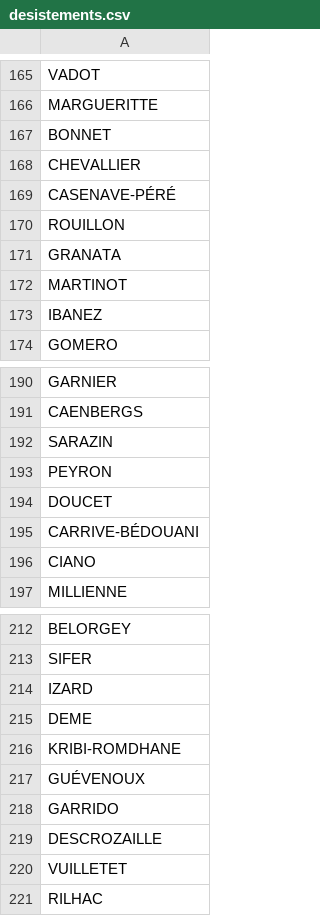
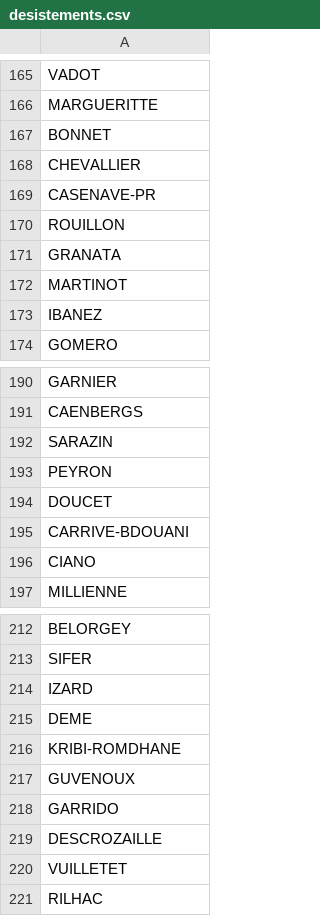
Before and after one commit to styfore/legislatives, a CSV file: src/main/resources/desistements.csv, drawn as a sheet; only a part is shown, gaps mark what is left out; the diff covers the shown part only.

```diff
--- a/src/main/resources/desistements.csv
+++ b/src/main/resources/desistements.csv
@@ -168,3 +168,3 @@ BONNET
 CHEVALLIER
-CASENAVE-PÉRÉ
+CASENAVE-PR
 ROUILLON
@@ -194,3 +194,3 @@ PEYRON
 DOUCET
-CARRIVE-BÉDOUANI
+CARRIVE-BDOUANI
 CIANO
@@ -216,3 +216,3 @@ DEME
 KRIBI-ROMDHANE
-GUÉVENOUX
+GUVENOUX
 GARRIDO
```
Also changed, not shown: 7 edited cells elsewhere in this file.
